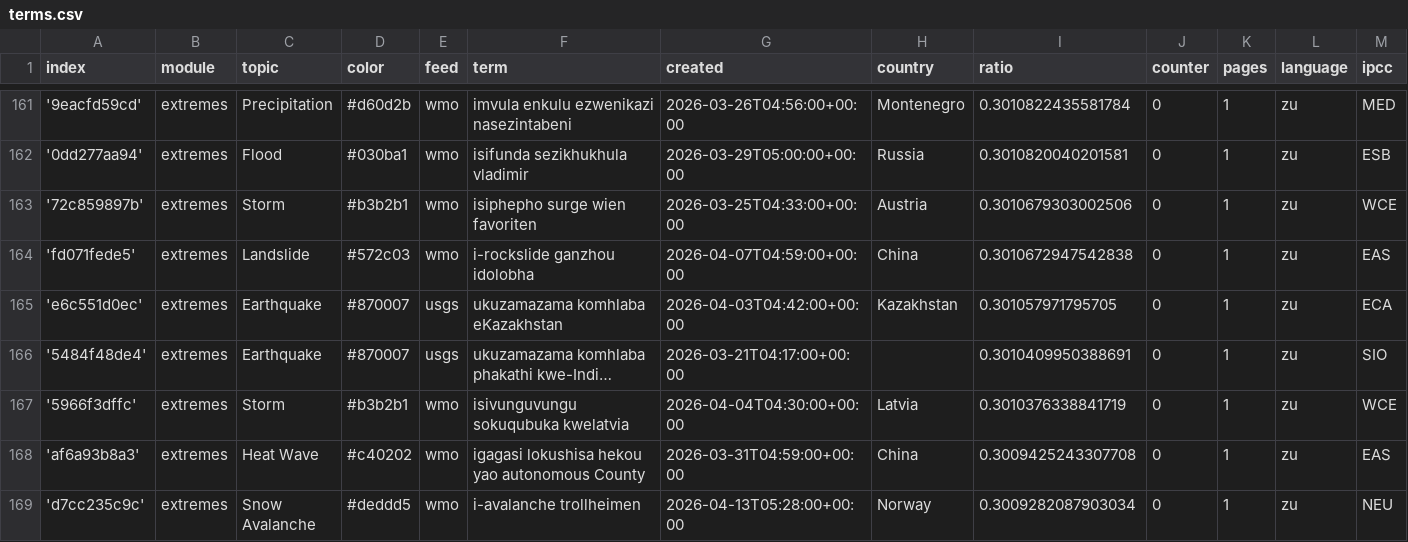
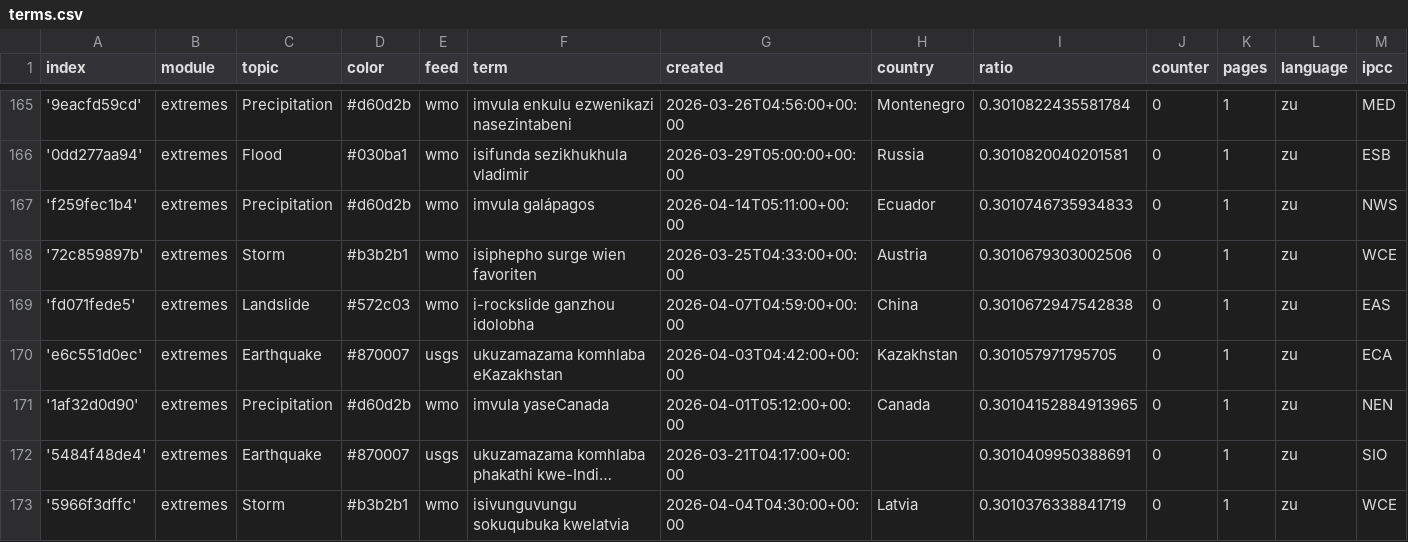
Before and after one commit to friedhumb-news/zuluExtremes, a CSV file: terms.csv, drawn as a sheet; only a part is shown, gaps mark what is left out; the shorter side is filled out with more unchanged rows; long unchanged cells end in …; rows hold the shown columns only; the diff covers the shown part only; the diff names each change by its address in the sheet, - before the commit and + after, or states it on an @@ line.

Commit message:
Commit from GitHub Actions (import:0.0)

```diff
--- a/terms.csv
+++ b/terms.csv
+row 167: 'f259fec1b4' | extremes | Precipitation | #d60d2b | wmo | imvula galápagos | 2026-04-14T05:11:00+00:00 | Ecuador | 0.3010746735934833 | 0 | 1 | zu | NWS
+row 171: '1af32d0d90' | extremes | Precipitation | #d60d2b | wmo | imvula yaseCanada | 2026-04-01T05:12:00+00:00 | Canada | 0.30104152884913965 | 0 | 1 | zu | NEN
```
Also changed, not shown: 8 added rows and 9 edited cells elsewhere in this file.
